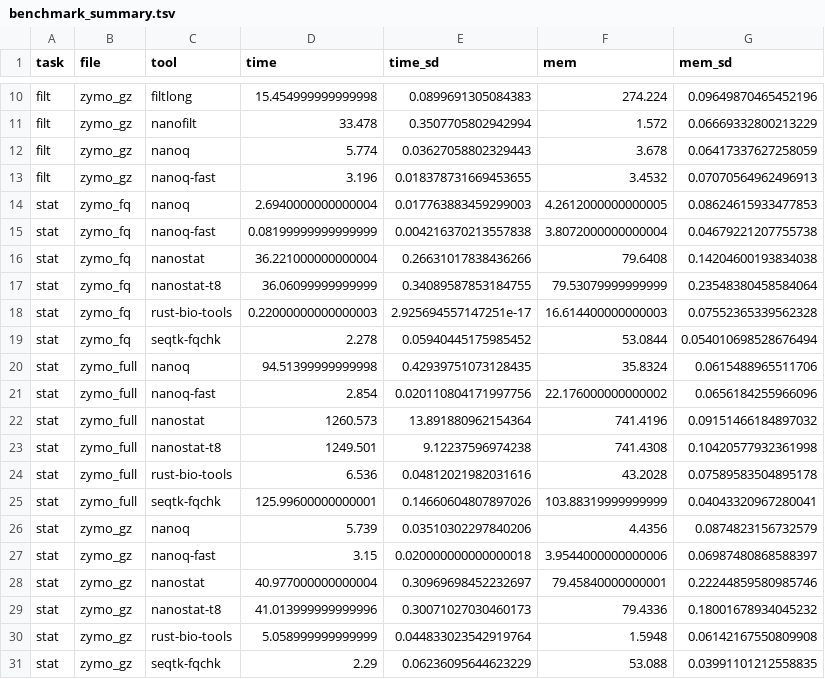
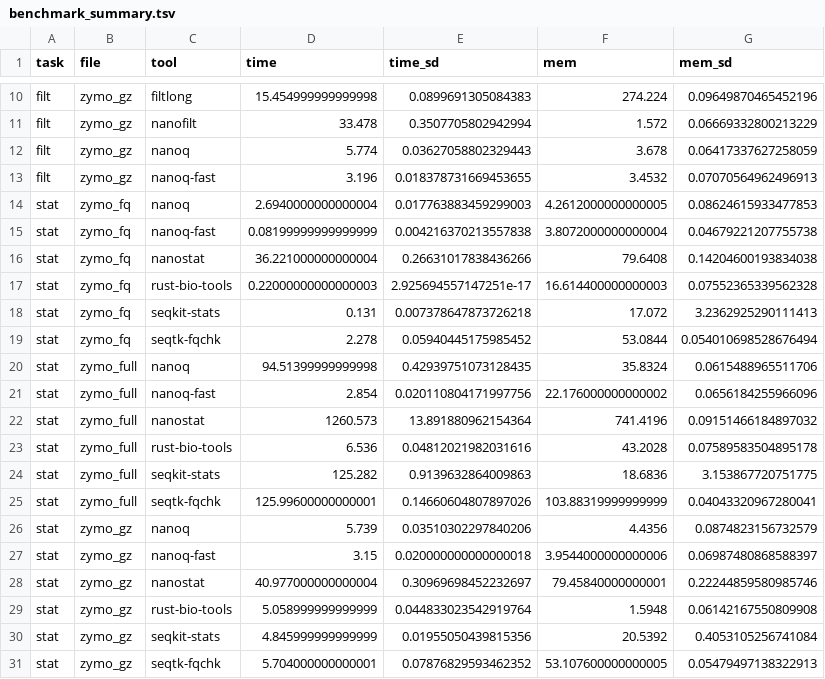
Before and after one commit to esteinig/nanoq, a TSV file: paper/benchmark_summary.tsv, drawn as a sheet; only a part is shown, gaps mark what is left out.

Commit message:
gz fix seqtk; add seqkit benchmark; add data to tables; remove dup fig captions; openjournals/joss-reviews#2991

```diff
--- a/paper/benchmark_summary.tsv
+++ b/paper/benchmark_summary.tsv
@@ -16,4 +16,4 @@ stat	zymo_fq	nanoq-fast	0.08199999999999999	0.004216370213557838	3.8072000000000
 stat	zymo_fq	nanostat	36.221000000000004	0.26631017838436266	79.6408	0.14204600193834038
-stat	zymo_fq	nanostat-t8	36.06099999999999	0.34089587853184755	79.53079999999999	0.23548380458584064
 stat	zymo_fq	rust-bio-tools	0.22000000000000003	2.925694557147251e-17	16.614400000000003	0.07552365339562328
+stat	zymo_fq	seqkit-stats	0.131	0.007378647873726218	17.072	3.2362925290111413
 stat	zymo_fq	seqtk-fqchk	2.278	0.05940445175985452	53.0844	0.054010698528676494
@@ -22,4 +22,4 @@ stat	zymo_full	nanoq-fast	2.854	0.020110804171997756	22.176000000000002	0.065618
 stat	zymo_full	nanostat	1260.573	13.891880962154364	741.4196	0.09151466184897032
-stat	zymo_full	nanostat-t8	1249.501	9.12237596974238	741.4308	0.10420577932361998
 stat	zymo_full	rust-bio-tools	6.536	0.04812021982031616	43.2028	0.07589583504895178
+stat	zymo_full	seqkit-stats	125.282	0.9139632864009863	18.6836	3.153867720751775
 stat	zymo_full	seqtk-fqchk	125.99600000000001	0.14660604807897026	103.88319999999999	0.04043320967280041
@@ -28,4 +28,4 @@ stat	zymo_gz	nanoq-fast	3.15	0.020000000000000018	3.9544000000000006	0.069874808
 stat	zymo_gz	nanostat	40.977000000000004	0.30969698452232697	79.45840000000001	0.22244859580985746
-stat	zymo_gz	nanostat-t8	41.013999999999996	0.30071027030460173	79.4336	0.18001678934045232
 stat	zymo_gz	rust-bio-tools	5.058999999999999	0.044833023542919764	1.5948	0.06142167550809908
-stat	zymo_gz	seqtk-fqchk	2.29	0.06236095644623229	53.088	0.03991101212558835
+stat	zymo_gz	seqkit-stats	4.845999999999999	0.01955050439815356	20.5392	0.4053105256741084
+stat	zymo_gz	seqtk-fqchk	5.704000000000001	0.07876829593462352	53.107600000000005	0.05479497138322913
```
Also changed, not shown: 10 other files.
